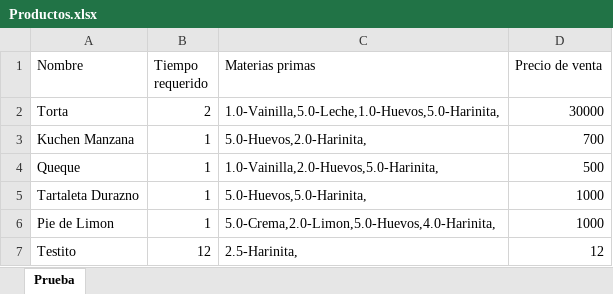
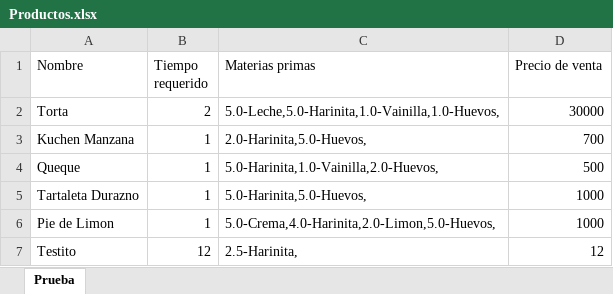
Before and after one commit to javicabrera/laCartaDeNanaYRene, an Excel workbook: Nana&Rene/Productos.xlsx, sheet Prueba, drawn as a sheet; values as stored, in another font and other column widths than the file's, no borders; the diff names each change by its address in the sheet, - before the commit and + after, or states it on an @@ line.

```diff
--- a/Nana&Rene/Productos.xlsx (sheet Prueba)
+++ b/Nana&Rene/Productos.xlsx (sheet Prueba)
-C2 (Materias primas): 1.0-Vainilla,5.0-Leche,1.0-Huevos,5.0-Harinita,
+C2 (Materias primas): 5.0-Leche,5.0-Harinita,1.0-Vainilla,1.0-Huevos,
-C3 (Materias primas): 5.0-Huevos,2.0-Harinita,
+C3 (Materias primas): 2.0-Harinita,5.0-Huevos,
-C4 (Materias primas): 1.0-Vainilla,2.0-Huevos,5.0-Harinita,
+C4 (Materias primas): 5.0-Harinita,1.0-Vainilla,2.0-Huevos,
-C5 (Materias primas): 5.0-Huevos,5.0-Harinita,
+C5 (Materias primas): 5.0-Harinita,5.0-Huevos,
-C6 (Materias primas): 5.0-Crema,2.0-Limon,5.0-Huevos,4.0-Harinita,
+C6 (Materias primas): 5.0-Crema,4.0-Harinita,2.0-Limon,5.0-Huevos,
```
Also changed, not shown: Nana&Rene/Clientes.xlsx, Nana&Rene/MateriasPrimas.xlsx, 7 other files.
